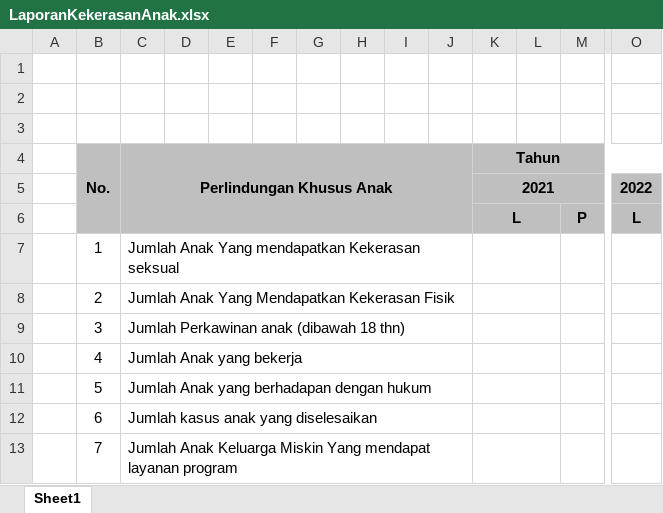
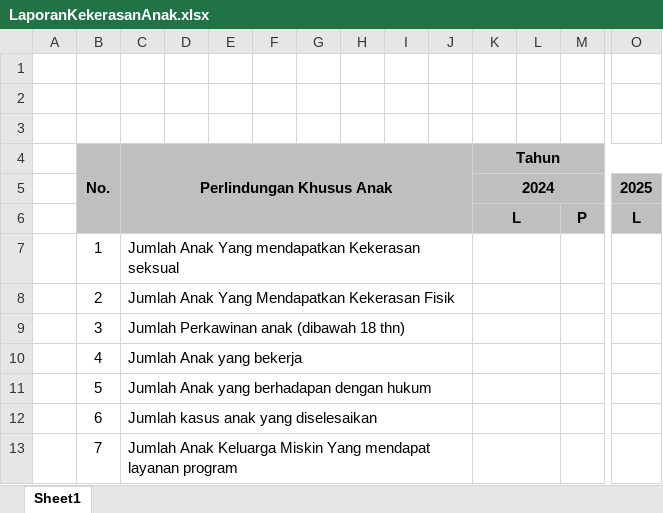
Before and after one commit to randikasptra/sipandakabulan-new, an Excel workbook: public/templates/LaporanKekerasanAnak.xlsx, sheet Sheet1, drawn as a sheet; only a part is shown, gaps mark what is left out; values as stored, in another font and other column widths than the file's, no borders; removed rows and columns are numbered as before the commit, all else as after; rows hold the shown columns only; the diff names each change by its address in the sheet, - before the commit and + after, or states it on an @@ line.

```diff
--- a/public/templates/LaporanKekerasanAnak.xlsx (sheet Sheet1)
+++ b/public/templates/LaporanKekerasanAnak.xlsx (sheet Sheet1)
-row 5:  |  |  |  |  |  |  |  |  |  | 2021 |  |  | 2022
+row 5:  |  |  |  |  |  |  |  |  |  | 2024 |  |  | 2025
```
Also changed, not shown: public/templates/AnakAktaKelahiran.xlsx, public/templates/PerkawinanAnak.xlsx, 13 other files.
